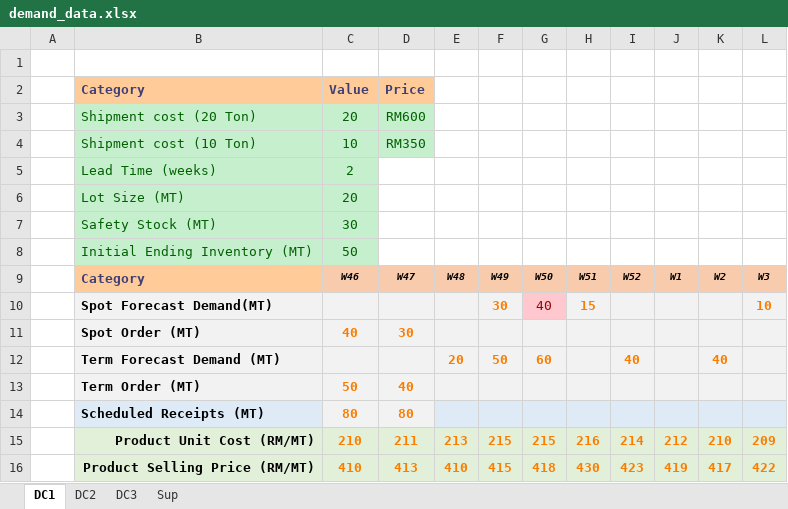
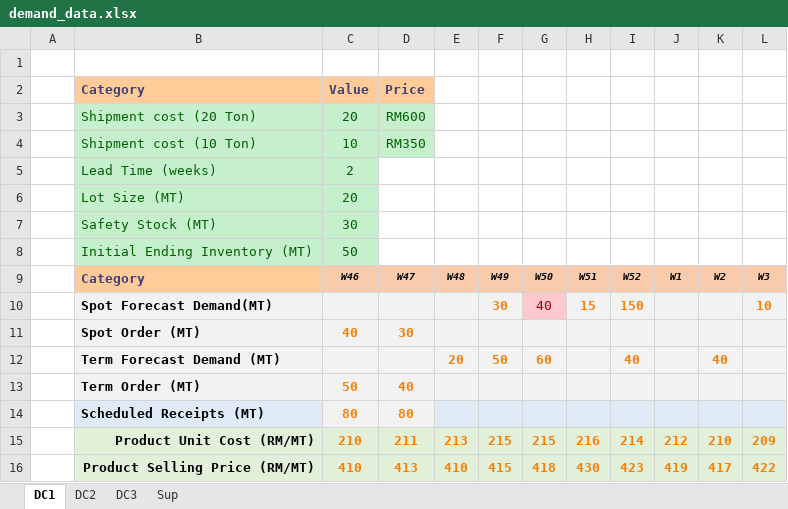
Before and after one commit to acceval/smarttradzt-python-services, an Excel workbook: DRP/demand_data.xlsx, sheet DC1, drawn as a sheet; values as stored, in another font and other column widths than the file's, no borders; the diff names each change by its address in the sheet, - before the commit and + after, or states it on an @@ line.

```diff
--- a/DRP/demand_data.xlsx (sheet DC1)
+++ b/DRP/demand_data.xlsx (sheet DC1)
-I10: (empty)
+I10: 150
```
Also changed, not shown: sheet DC3, DRP/DRP.xlsx, 1 other file.
